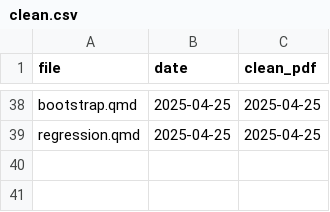
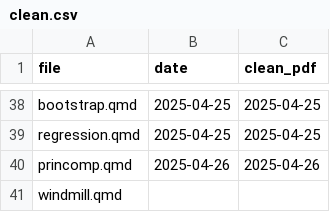
Before and after one commit to nxskok/lecture-notes, a CSV file: clean.csv, drawn as a sheet; only a part is shown, gaps mark what is left out; the diff names each change by its address in the sheet, - before the commit and + after, or states it on an @@ line.

Commit message:
windmill

```diff
--- a/clean.csv
+++ b/clean.csv
+row 40: princomp.qmd | 2025-04-26 | 2025-04-26
+row 41: windmill.qmd
```
Also changed, not shown: 20 other files.
